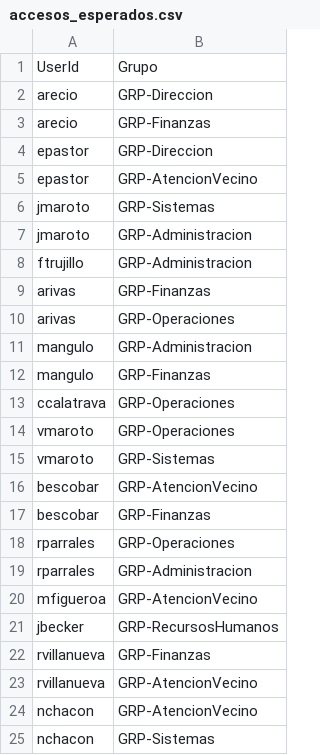
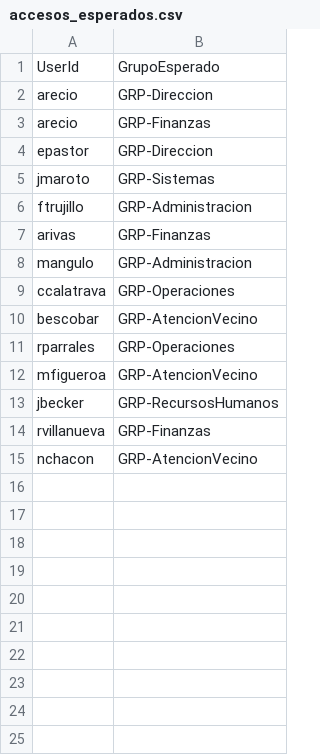
Before and after one commit to Malastro/05_Gobernanza-de-Identidad-y-Revisi-n-de-Acceso, a CSV file: data/accesos_esperados.csv, drawn as a sheet.

Commit message:
fix: correct expected access matrix schema and data
Updated column name from 'Grupo' to 'GrupoEsperado' and removed some entries.

```diff
--- a/data/accesos_esperados.csv
+++ b/data/accesos_esperados.csv
@@ -1,2 +1,2 @@
-UserId,Grupo
+UserId,GrupoEsperado
 arecio,GRP-Direccion
@@ -4,17 +4,9 @@ arecio,GRP-Finanzas
 epastor,GRP-Direccion
-epastor,GRP-AtencionVecino
 jmaroto,GRP-Sistemas
-jmaroto,GRP-Administracion
 ftrujillo,GRP-Administracion
 arivas,GRP-Finanzas
-arivas,GRP-Operaciones
 mangulo,GRP-Administracion
-mangulo,GRP-Finanzas
 ccalatrava,GRP-Operaciones
-vmaroto,GRP-Operaciones
-vmaroto,GRP-Sistemas
 bescobar,GRP-AtencionVecino
-bescobar,GRP-Finanzas
 rparrales,GRP-Operaciones
-rparrales,GRP-Administracion
 mfigueroa,GRP-AtencionVecino
@@ -22,4 +14,2 @@ jbecker,GRP-RecursosHumanos
 rvillanueva,GRP-Finanzas
-rvillanueva,GRP-AtencionVecino
 nchacon,GRP-AtencionVecino
-nchacon,GRP-Sistemas
```
